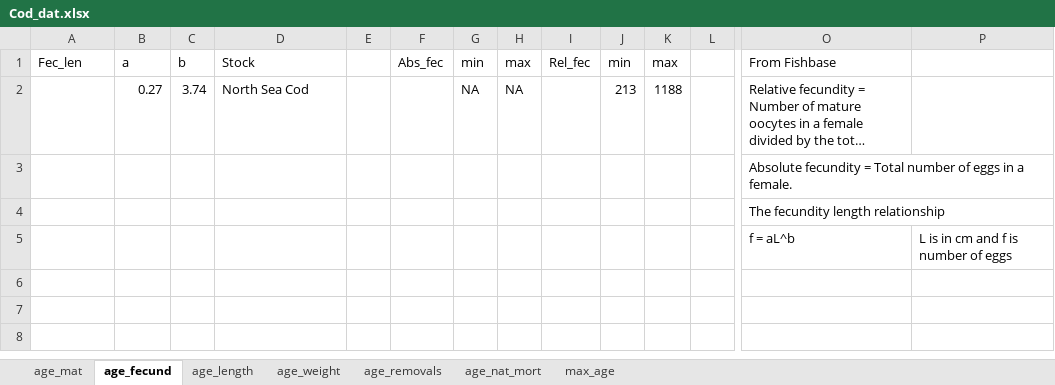
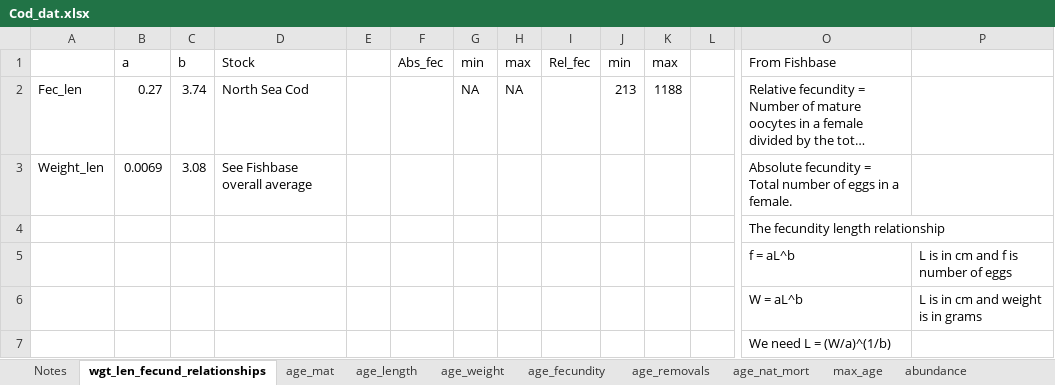
Before and after one commit to freyakeyser/ICM, an Excel workbook: Data/Cod_dat.xlsx, sheet wgt_len_fecund_relationships, drawn as a sheet; only a part is shown, gaps mark what is left out; long unchanged cells end in …; values as stored, in another font and other column widths than the file's, no borders; removed rows and columns are numbered as before the commit, all else as after; rows hold the shown columns only; the diff names each change by its address in the sheet, - before the commit and + after, or states it on an @@ line.

```diff
--- a/Data/Cod_dat.xlsx (sheet wgt_len_fecund_relationships)
+++ b/Data/Cod_dat.xlsx (sheet wgt_len_fecund_relationships)
-sheet tab: age_fecund
+sheet tab: wgt_len_fecund_relationships
+sheet tab: Notes
+sheet tab: age_fecundity
+sheet tab: abundance
@@ sheet tab order changed: Notes | wgt_len_fecund_relationships | age_mat | age_length | age_weight | age_fecundity | age_removals | age_nat_mort | max_age | abundance @@
-A1: Fec_len
+A1: (empty)
-A2: (empty)
+A2: Fec_len
-row 3:  |  |  |  |  |  |  |  |  |  |  |  | Absolute fecundity = Total number of eggs in a female.
+row 3: Weight_len | 0.0069 | 3.08 | See Fishbase overall average |  |  |  |  |  |  |  |  | Absolute fecundity = Total number of eggs in a female.
+row 6:  |  |  |  |  |  |  |  |  |  |  |  | W = aL^b | L is in cm and weight is in grams
+row 7:  |  |  |  |  |  |  |  |  |  |  |  | We need L = (W/a)^(1/b)
```
Also changed, not shown: sheet age_mat, sheet age_removals, sheet age_weight, sheet age_length, sheet age_nat_mort, 6 other files.
